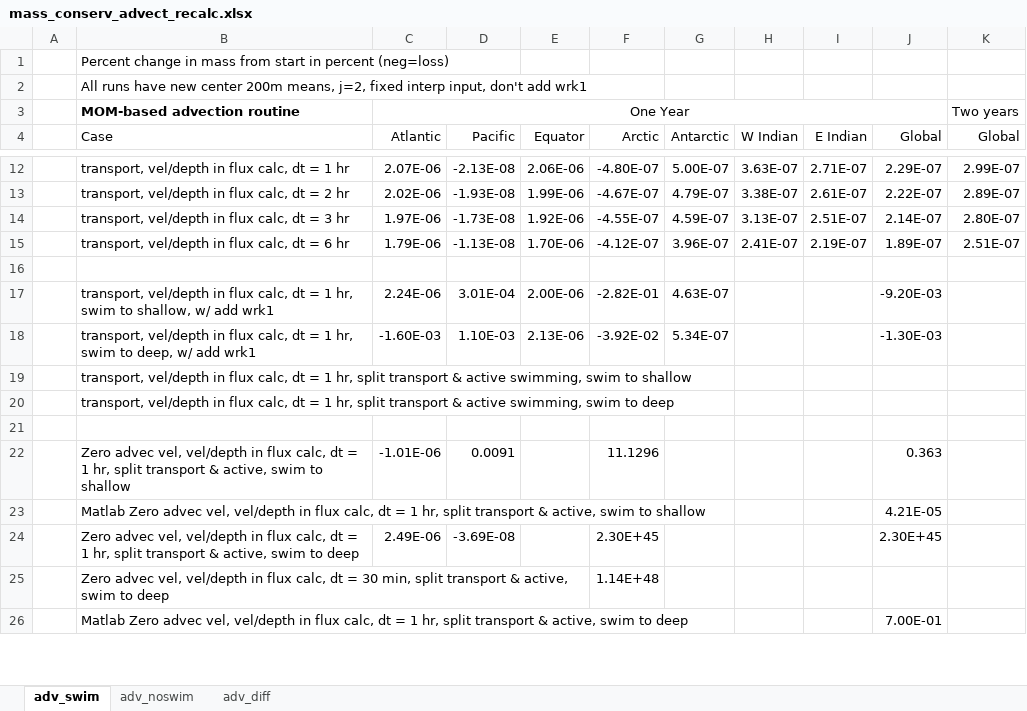
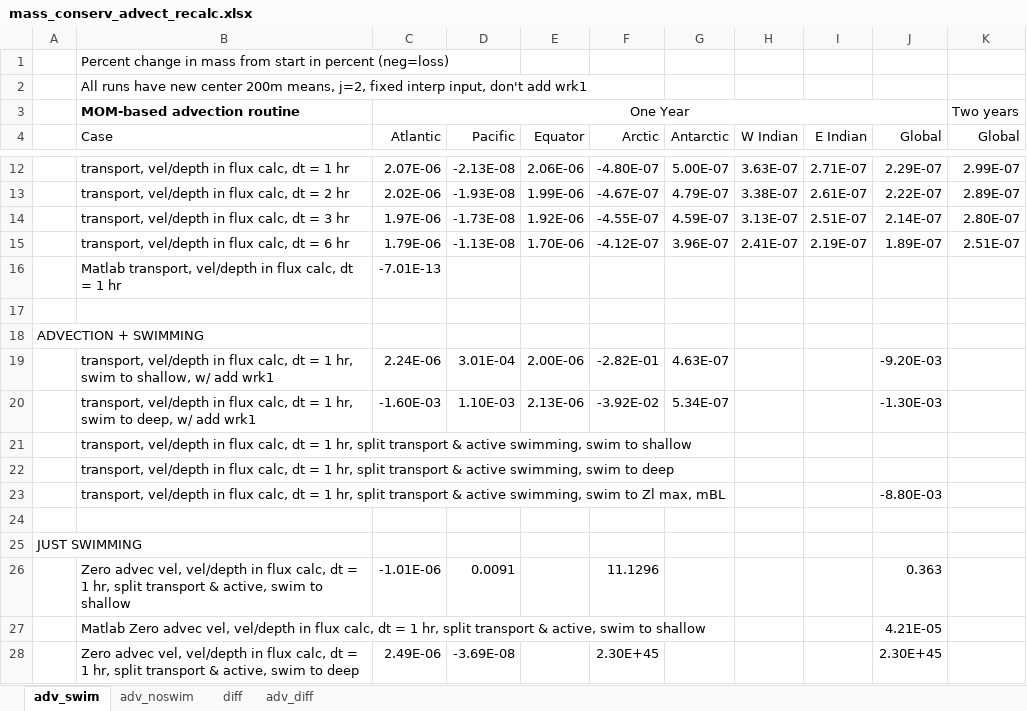
Before and after one commit to watsonjr/POEM_2.0, an Excel workbook: CODE/Data/CSV/mass_conserv_advect_recalc.xlsx, sheet adv_swim, drawn as a sheet; only a part is shown, gaps mark what is left out; the shorter side is filled out with more unchanged rows; values as stored, in another font and other column widths than the file's, no borders; the diff names each change by its address in the sheet, - before the commit and + after, or states it on an @@ line.

```diff
--- a/CODE/Data/CSV/mass_conserv_advect_recalc.xlsx (sheet adv_swim)
+++ b/CODE/Data/CSV/mass_conserv_advect_recalc.xlsx (sheet adv_swim)
+sheet tab: diff
+row 16:  | Matlab transport, vel/depth in flux calc, dt = 1 hr | -7.01E-13
+row 18: ADVECTION + SWIMMING
+row 23:  | transport, vel/depth in flux calc, dt = 1 hr, split transport & active swimming, swim to Zl max, mBL |  |  |  |  |  |  |  | -8.80E-03
+row 25: JUST SWIMMING
```
Also changed, not shown: sheet adv_diff, 9 other files.
